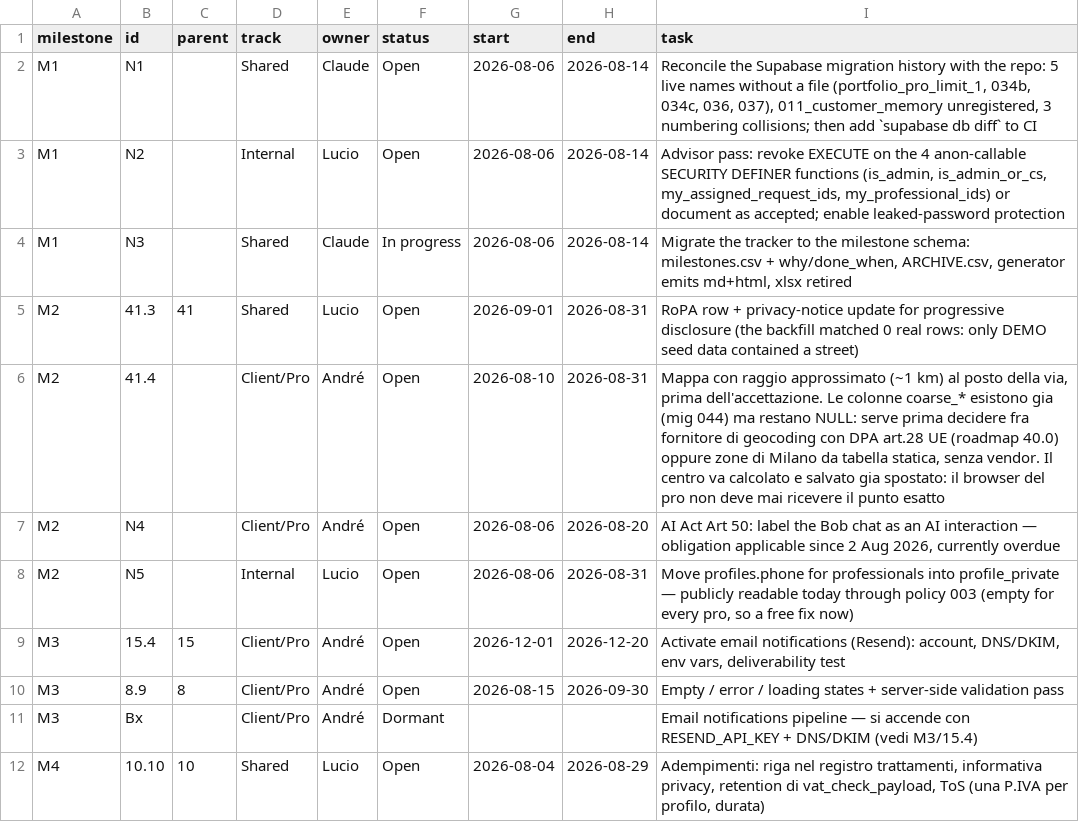
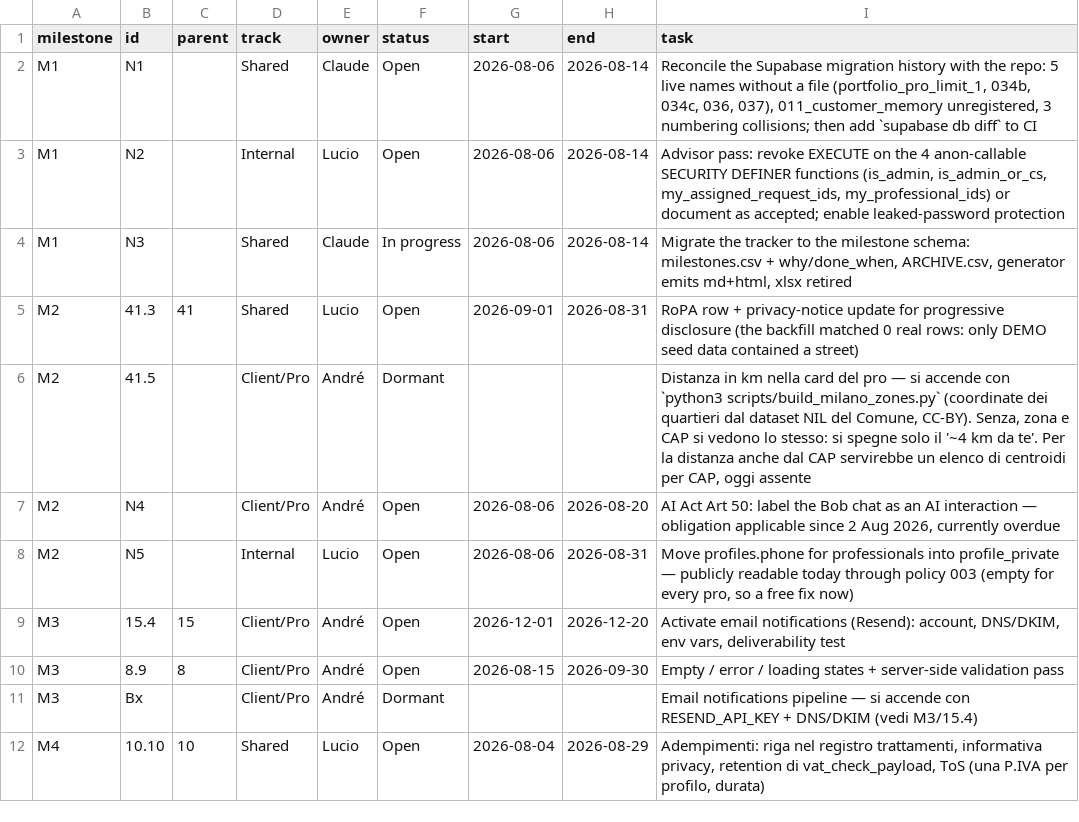
Before and after one commit to UnicorniDiBob/Bob_webapp, a CSV file: roadmap/roadmap.csv, drawn as a sheet; only a part is shown; removed rows and columns are numbered as before the commit, all else as after; the diff names each change by its address in the sheet, - before the commit and + after, or states it on an @@ line.

```diff
--- a/roadmap/roadmap.csv
+++ b/roadmap/roadmap.csv
-row 6: M2 | 41.4 |  | Client/Pro | André | Open | 2026-08-10 | 2026-08-31 | Mappa con raggio approssimato (~1 km) al posto della via, prima dell'accettazione. Le colonne coarse_* esistono gia (mig 044) ma restano NULL: serve prima decidere fra fornitore di geocoding con DPA art.28 UE (roadmap 40.0) oppure zone di Milano da tabella statica, senza vendor. Il centro va calcolato e salvato gia spostato: il browser del pro non deve mai ricevere il punto esatto
+row 6: M2 | 41.5 |  | Client/Pro | André | Dormant |  |  | Distanza in km nella card del pro — si accende con `python3 scripts/build_milano_zones.py` (coordinate dei quartieri dal dataset NIL del Comune, CC-BY). Senza, zona e CAP si vedono lo stesso: si spegne solo il '~4 km da te'. Per la distanza anche dal CAP servirebbe un elenco di centroidi per CAP, oggi assente
```
Also changed, not shown: roadmap/ARCHIVE.csv, roadmap/findings.csv, 11 other files.
